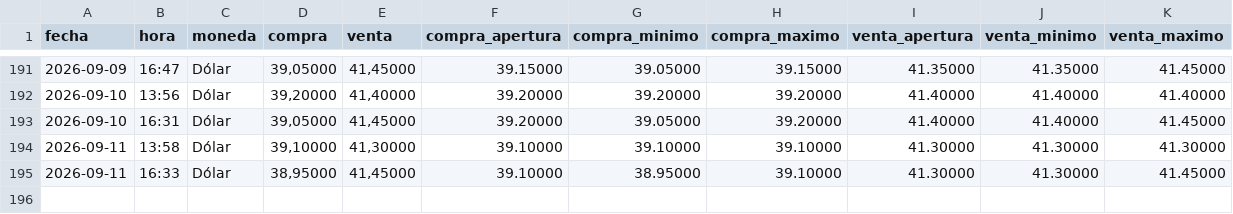
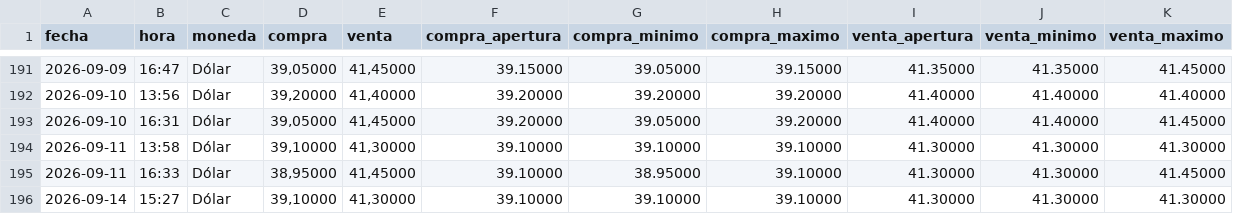
Before and after one commit to angelop47/Dollar-UY, a CSV file: cotizaciones.csv, drawn as a sheet; only a part is shown, gaps mark what is left out; the diff names each change by its address in the sheet, - before the commit and + after, or states it on an @@ line.

```diff
--- a/cotizaciones.csv
+++ b/cotizaciones.csv
+row 196: 2026-09-14 | 15:27 | Dólar | 39,10000 | 41,30000 | 39.10000 | 39.10000 | 39.10000 | 41.30000 | 41.30000 | 41.30000
```
Also changed, not shown: 1 other file.
